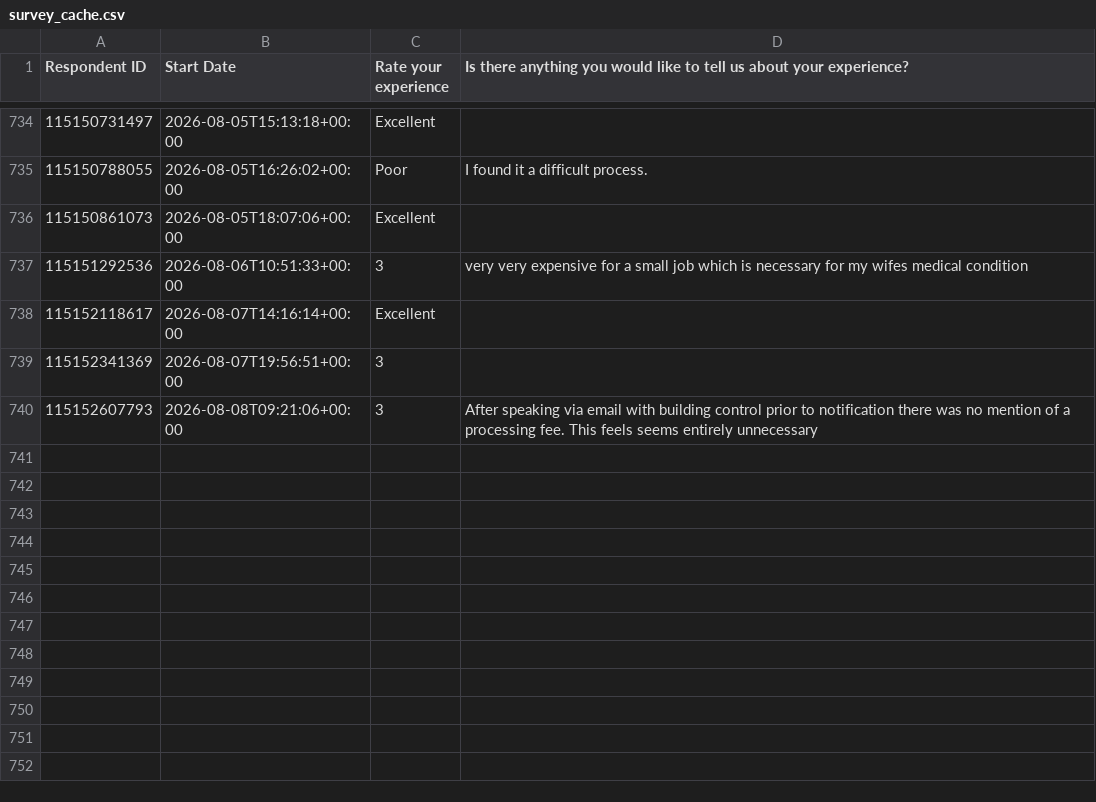
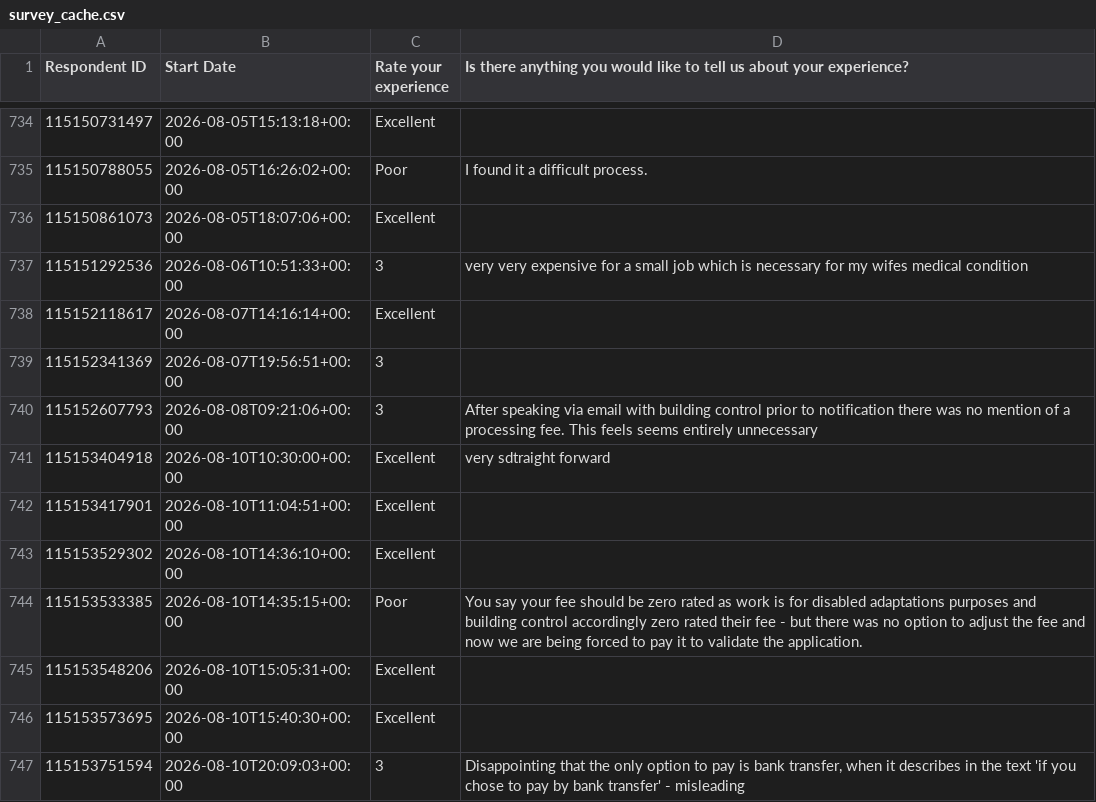
Before and after one commit to NidaAzizMirza/BCFeedback_dashboard, a CSV file: data/survey_cache.csv, drawn as a sheet; only a part is shown, gaps mark what is left out; the diff names each change by its address in the sheet, - before the commit and + after, or states it on an @@ line.

```diff
--- a/data/survey_cache.csv
+++ b/data/survey_cache.csv
+row 741: 115153404918 | 2026-08-10T10:30:00+00:00 | Excellent | very sdtraight forward
+row 742: 115153417901 | 2026-08-10T11:04:51+00:00 | Excellent
+row 743: 115153529302 | 2026-08-10T14:36:10+00:00 | Excellent
+row 744: 115153533385 | 2026-08-10T14:35:15+00:00 | Poor | You say your fee should be zero rated as work is for disabled adaptations purposes and building control accordingly zero rated their fee - but there was no option to adjust the fee and now we are being forced to pay it to validate the application.
+row 745: 115153548206 | 2026-08-10T15:05:31+00:00 | Excellent
+row 746: 115153573695 | 2026-08-10T15:40:30+00:00 | Excellent
+row 747: 115153751594 | 2026-08-10T20:09:03+00:00 | 3 | Disappointing that the only option to pay is bank transfer, when it describes in the text 'if you chose to pay by bank transfer' - misleading
```
Also changed, not shown: 1 other file.
